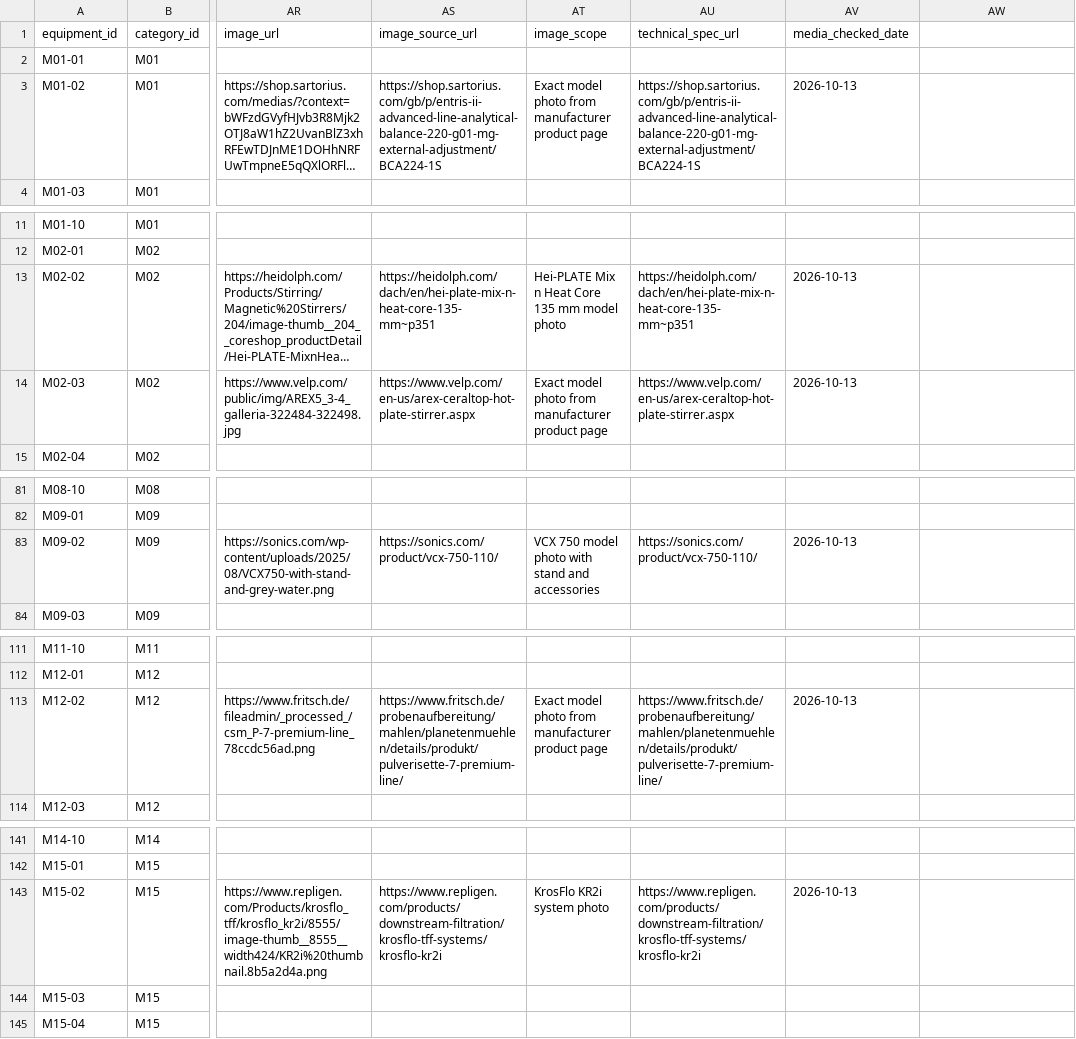
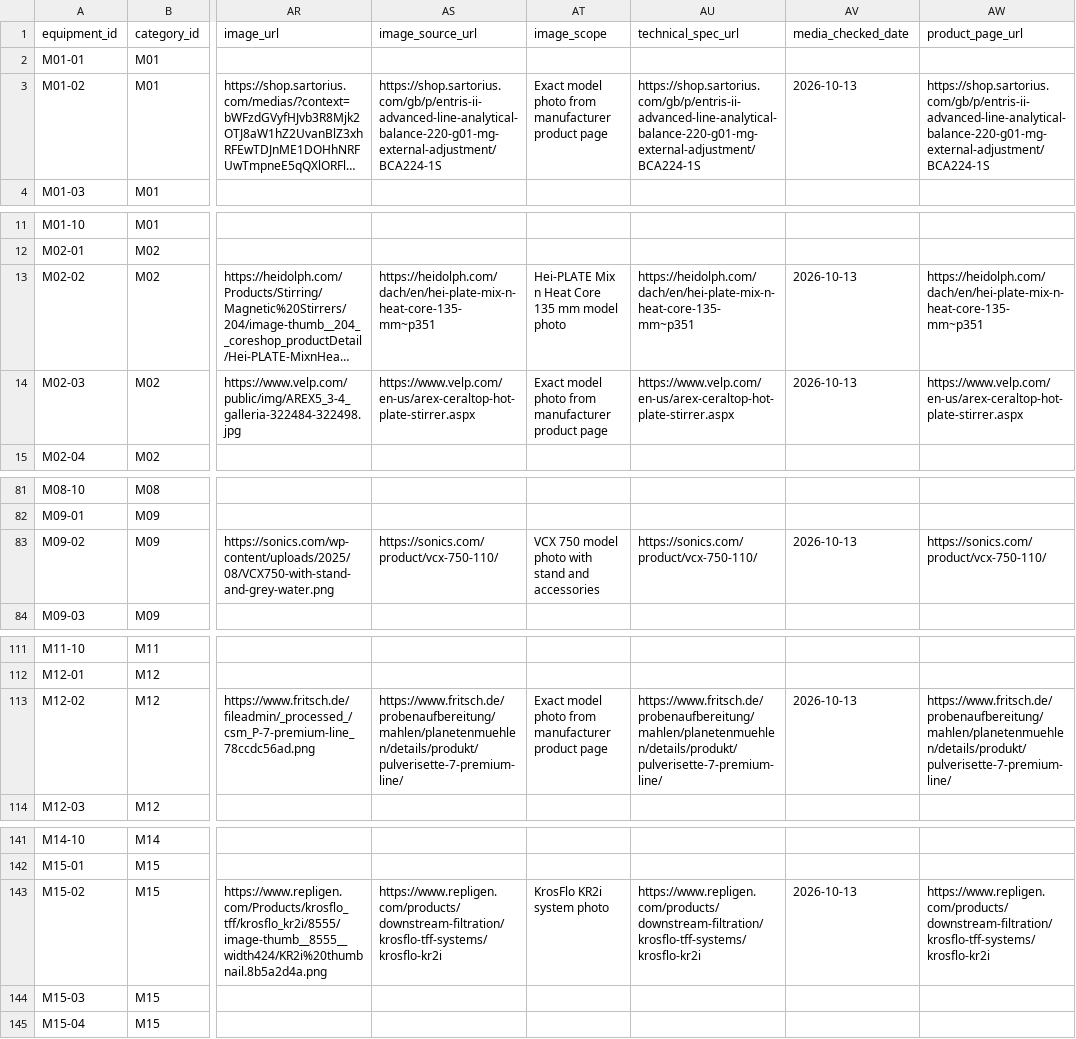
Before and after one commit to PodComet/ICoN-PCL-Equipment-Metadata, a CSV file: catalog/equipment.csv, drawn as a sheet; only a part is shown, gaps mark what is left out; long unchanged cells end in …; the diff covers the shown part only; the diff names each change by its address in the sheet, - before the commit and + after, or states it on an @@ line.

Commit message:
Replace repeated card model badge with manufacturer product link and add AXRD photo

```diff
--- a/catalog/equipment.csv
+++ b/catalog/equipment.csv
-AW1: (empty)
+AW1: product_page_url
-AW3 (product_page_url): (empty)
+AW3 (product_page_url): https://shop.sartorius.com/gb/p/entris-ii-advanced-line-analytical-balance-220-g01-mg-external-adjustment/BCA224-1S
-AW13 (product_page_url): (empty)
+AW13 (product_page_url): https://heidolph.com/dach/en/hei-plate-mix-n-heat-core-135-mm~p351
-AW14 (product_page_url): (empty)
+AW14 (product_page_url): https://www.velp.com/en-us/arex-ceraltop-hot-plate-stirrer.aspx
-AW83 (product_page_url): (empty)
+AW83 (product_page_url): https://sonics.com/product/vcx-750-110/
-AW113 (product_page_url): (empty)
+AW113 (product_page_url): https://www.fritsch.de/probenaufbereitung/mahlen/planetenmuehlen/details/produkt/pulverisette-7-premium-line/
-AW143 (product_page_url): (empty)
+AW143 (product_page_url): https://www.repligen.com/products/downstream-filtration/krosflo-tff-systems/krosflo-kr2i
```
Also changed, not shown: 32 edited cells elsewhere in this file, 6 other files.
